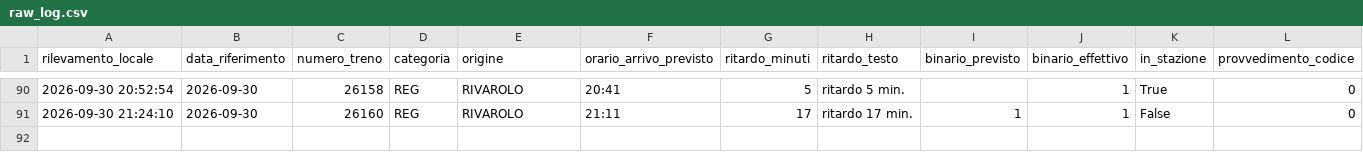
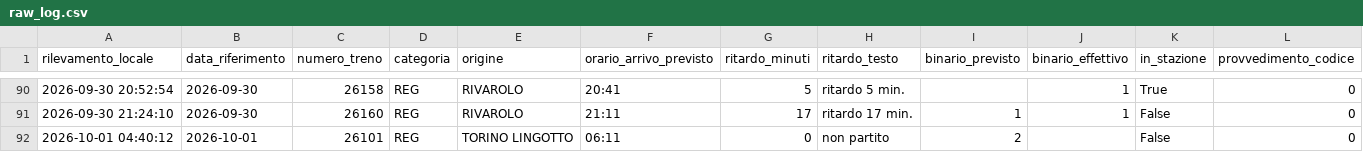
Before and after one commit to frapan2003-coder/Orari-arrivo-treni, a CSV file: data/raw_log.csv, drawn as a sheet; only a part is shown, gaps mark what is left out; rows hold the shown columns only; the diff names each change by its address in the sheet, - before the commit and + after, or states it on an @@ line.

```diff
--- a/data/raw_log.csv
+++ b/data/raw_log.csv
+row 92: 2026-10-01 04:40:12 | 2026-10-01 | 26101 | REG | TORINO LINGOTTO | 06:11 | 0 | non partito | 2 |  | False | 0
```
